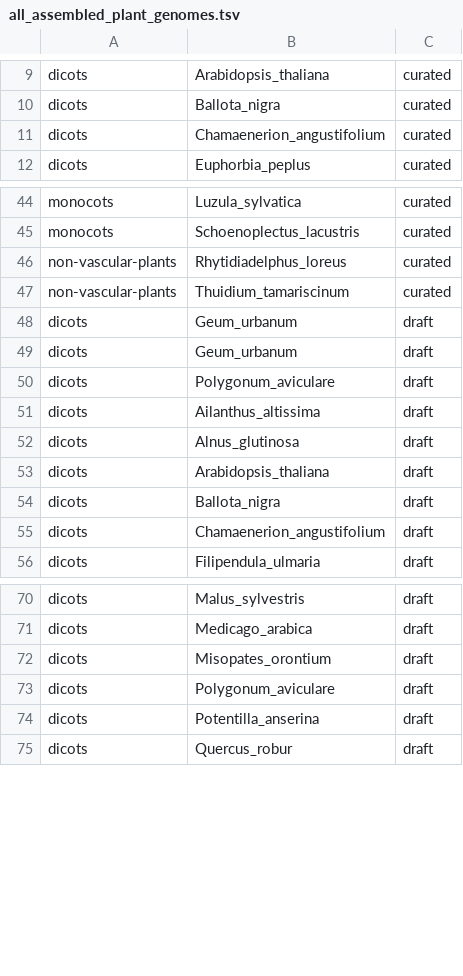
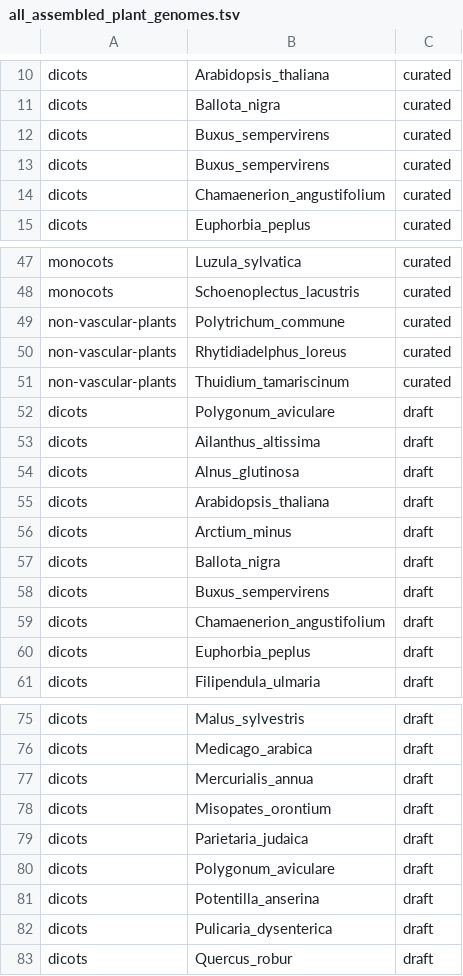
Before and after one commit to DToL-Plant-Working-Group/plant-sequencing-status, a TSV file: data/all_assembled_plant_genomes.tsv, drawn as a sheet; only a part is shown, gaps mark what is left out; removed rows and columns are numbered as before the commit, all else as after; the diff covers the shown part only; the diff names each change by its address in the sheet, - before the commit and + after, or states it on an @@ line.

```diff
--- a/data/all_assembled_plant_genomes.tsv
+++ b/data/all_assembled_plant_genomes.tsv
+row 12: dicots | Buxus_sempervirens | curated
+row 13: dicots | Buxus_sempervirens | curated
+row 49: non-vascular-plants | Polytrichum_commune | curated
-row 48: dicots | Geum_urbanum | draft
-row 49: dicots | Geum_urbanum | draft
+row 56: dicots | Arctium_minus | draft
+row 58: dicots | Buxus_sempervirens | draft
+row 60: dicots | Euphorbia_peplus | draft
+row 77: dicots | Mercurialis_annua | draft
+row 79: dicots | Parietaria_judaica | draft
+row 82: dicots | Pulicaria_dysenterica | draft
```
Also changed, not shown: 4 added rows elsewhere in this file, data/all_plant_samples_by_genomic_data.tsv, 1 other file.
